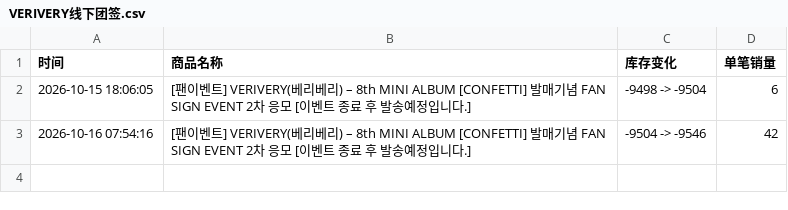
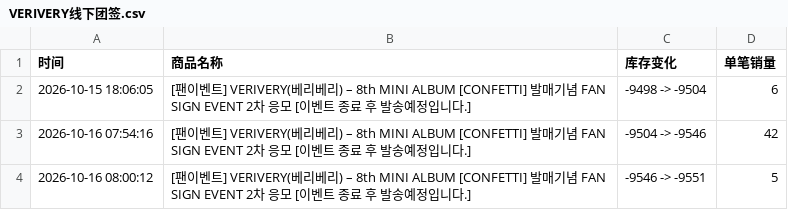
Before and after one commit to Juineii/verivery_br1017, a CSV file: VERIVERY线下团签.csv, drawn as a sheet.

Commit message:
自动更新数据 2026-10-16 08:00:15

```diff
--- a/VERIVERY线下团签.csv
+++ b/VERIVERY线下团签.csv
@@ -3 +3,2 @@
 2026-10-16 07:54:16,[팬이벤트] VERIVERY(베리베리) – 8th MINI ALBUM [CONFETTI] 발매기념 FAN SIGN EVENT 2차 응모 [이벤트 종료 후 발송예정입니다.],-9504 -> -9546,42
+2026-10-16 08:00:12,[팬이벤트] VERIVERY(베리베리) – 8th MINI ALBUM [CONFETTI] 발매기념 FAN SIGN EVENT 2차 응모 [이벤트 종료 후 발송예정입니다.],-9546 -> -9551,5
```
